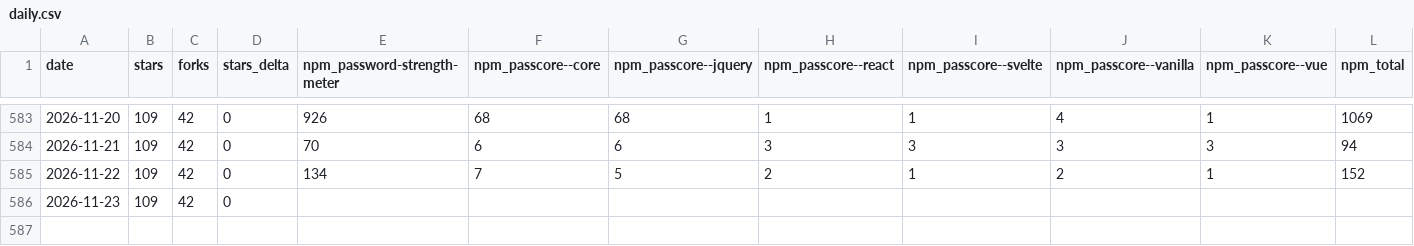
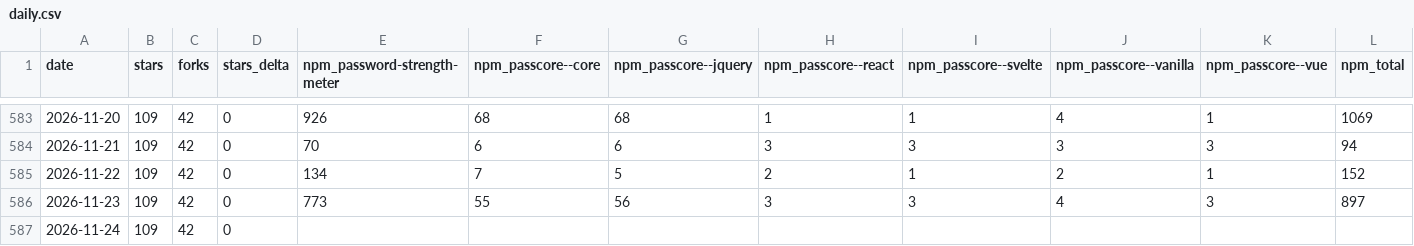
Before and after one commit to elboletaire/password-strength-meter, a CSV file: elboletaire/password-strength-meter/daily.csv, drawn as a sheet; only a part is shown, gaps mark what is left out.

```diff
--- a/elboletaire/password-strength-meter/daily.csv
+++ b/elboletaire/password-strength-meter/daily.csv
@@ -585,2 +585,3 @@ date,stars,forks,stars_delta,npm_password-strength-meter,npm_passcore--core,npm_
 2026-11-22,109,42,0,134,7,5,2,1,2,1,152
-2026-11-23,109,42,0,,,,,,,,
+2026-11-23,109,42,0,773,55,56,3,3,4,3,897
+2026-11-24,109,42,0,,,,,,,,
```
Also changed, not shown: 46 other files.
